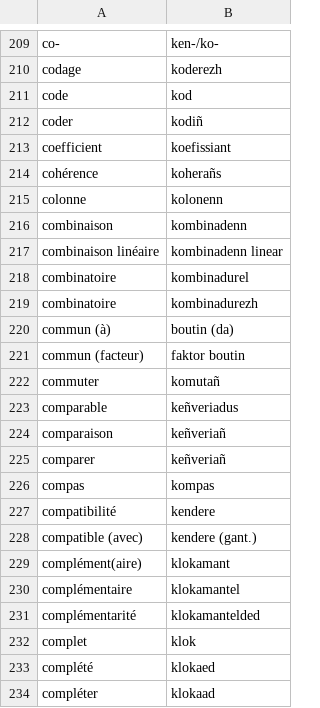
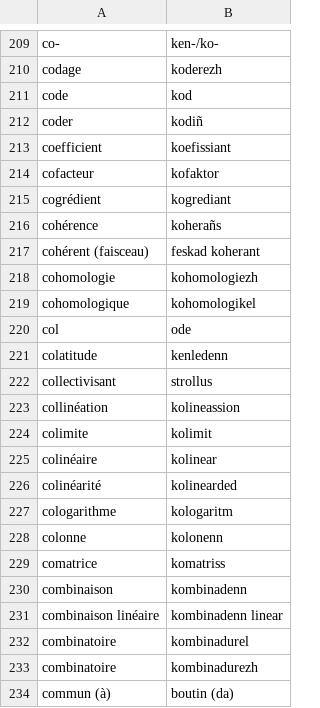
Before and after one commit to Envel-Pichon/Geriaoueg-ar-matematikou-Jean-Marot, a CSV file: Moteur_Recherche_lexique/Geriaoueg_Jean_Marot.csv, drawn as a sheet; only a part is shown, gaps mark what is left out; the shorter side is filled out with more unchanged rows; the diff names each change by its address in the sheet, - before the commit and + after, or states it on an @@ line.

Commit message:
Update Geriaoueg_Jean_Marot.csv
+ cofacteur -> comatrice

```diff
--- a/Moteur_Recherche_lexique/Geriaoueg_Jean_Marot.csv
+++ b/Moteur_Recherche_lexique/Geriaoueg_Jean_Marot.csv
+row 214: cofacteur | kofaktor
+row 215: cogrédient | kogrediant
+row 217: cohérent (faisceau) | feskad koherant
+row 218: cohomologie | kohomologiezh
+row 219: cohomologique | kohomologikel
+row 220: col | ode
+row 221: colatitude | kenledenn
+row 222: collectivisant | strollus
+row 223: collinéation | kolineassion
+row 224: colimite | kolimit
+row 225: colinéaire | kolinear
+row 226: colinéarité | kolinearded
+row 227: cologarithme | kologaritm
+row 229: comatrice | komatriss
```
